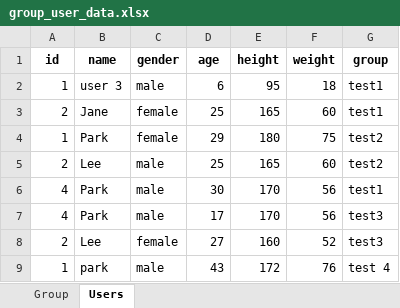
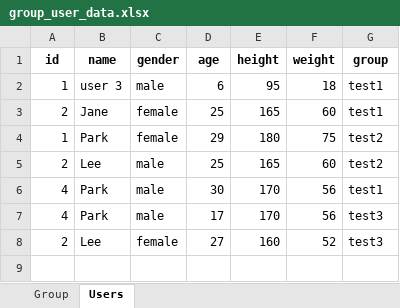
Before and after one commit to Park-HyeonJi/CambodiaNAS, an Excel workbook: data/group_user_data.xlsx, sheet Users, drawn as a sheet; values as stored, in another font and other column widths than the file's, no borders; the diff names each change by its address in the sheet, - before the commit and + after, or states it on an @@ line.

```diff
--- a/data/group_user_data.xlsx (sheet Users)
+++ b/data/group_user_data.xlsx (sheet Users)
-row 9: 1 | park | male | 43 | 172 | 76 | test 4
```
Also changed, not shown: sheet Group, 1 other file.
